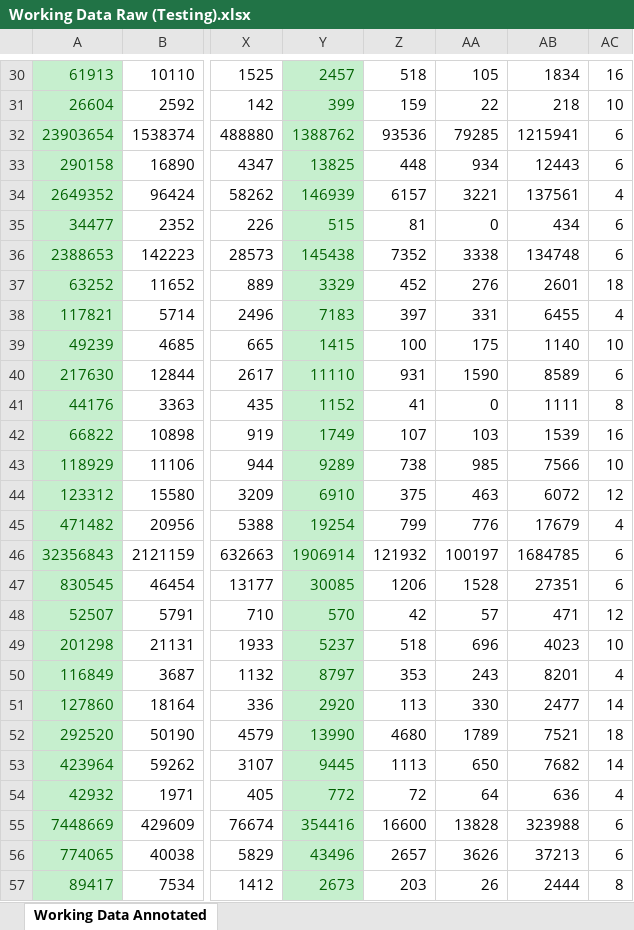
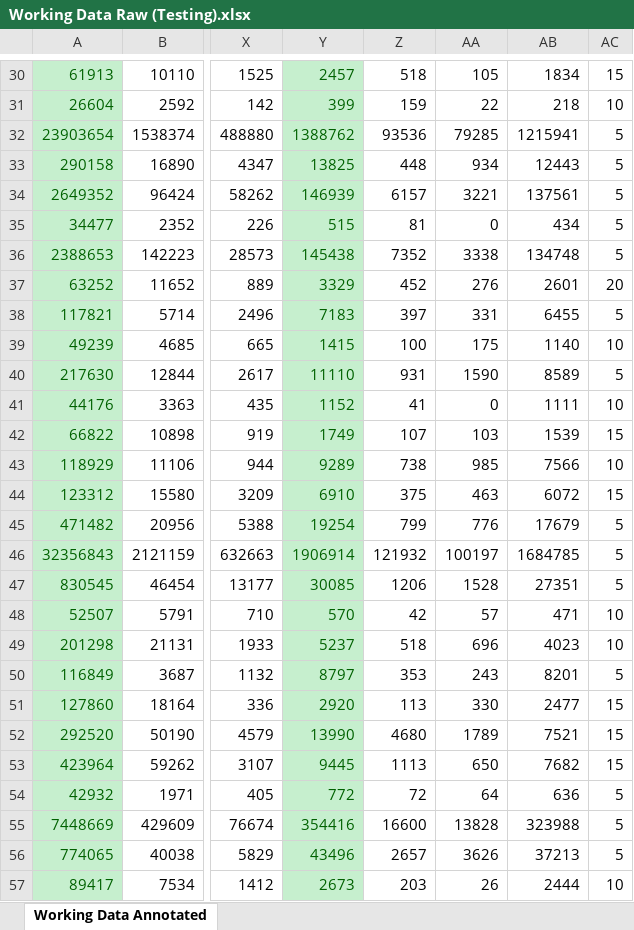
Before and after one commit to raymo116/Data_Science_Assignment_2, an Excel workbook: Data/Working Data Raw (Testing).xlsx, sheet Working Data Annotated, drawn as a sheet; only a part is shown, gaps mark what is left out; values as stored, in another font and other column widths than the file's, no borders; the diff covers the shown part only; the diff names each change by its address in the sheet, - before the commit and + after, or states it on an @@ line.

```diff
--- a/Data/Working Data Raw (Testing).xlsx (sheet Working Data Annotated)
+++ b/Data/Working Data Raw (Testing).xlsx (sheet Working Data Annotated)
-AC30: 16
+AC30: 15
-AC32:AC33: 6
+AC32:AC33: 5
-AC34: 4
+AC34: 5
-AC35:AC36: 6
+AC35:AC36: 5
-AC37: 18
+AC37: 20
-AC38: 4
+AC38: 5
-AC40: 6
+AC40: 5
-AC41: 8
+AC41: 10
-AC42: 16
+AC42: 15
-AC44: 12
+AC44: 15
-AC45: 4
+AC45: 5
-AC46:AC47: 6
+AC46:AC47: 5
-AC48: 12
+AC48: 10
-AC50: 4
+AC50: 5
-AC51: 14
+AC51: 15
-AC52: 18
+AC52: 15
-AC53: 14
+AC53: 15
-AC54: 4
+AC54: 5
-AC55:AC56: 6
+AC55:AC56: 5
-AC57: 8
+AC57: 10
```
Also changed, not shown: 266 edited cells elsewhere in this sheet, Data/Working Data Raw (Training).xlsx, 3 other files.
